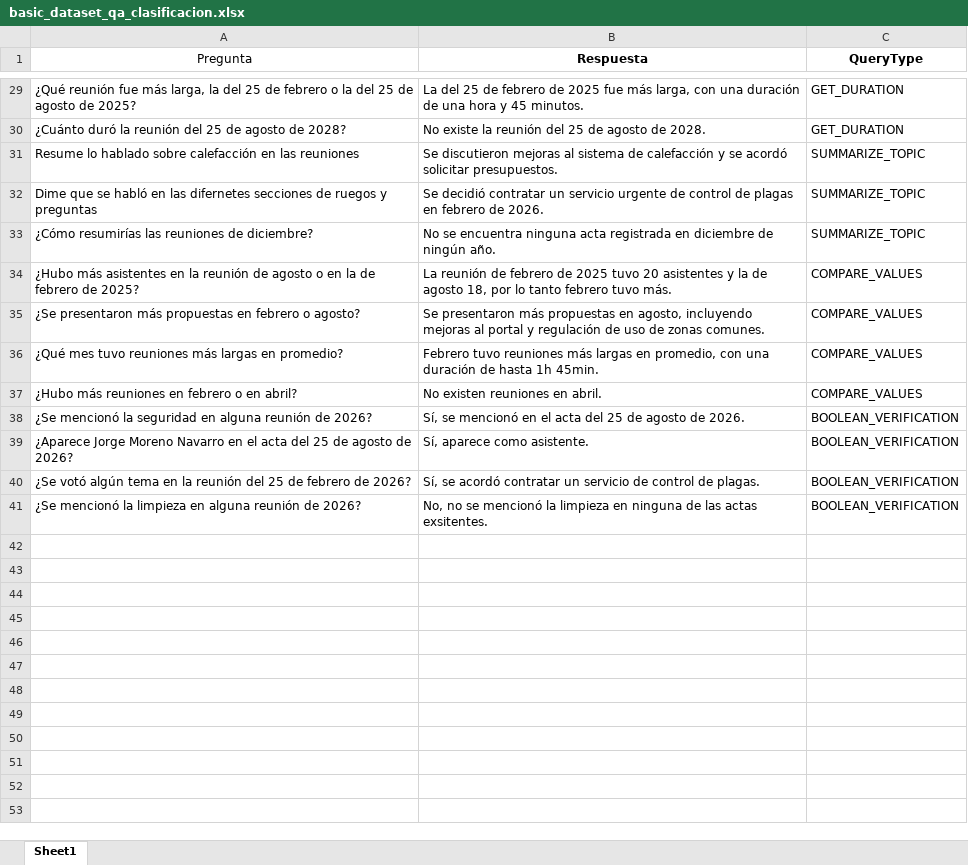
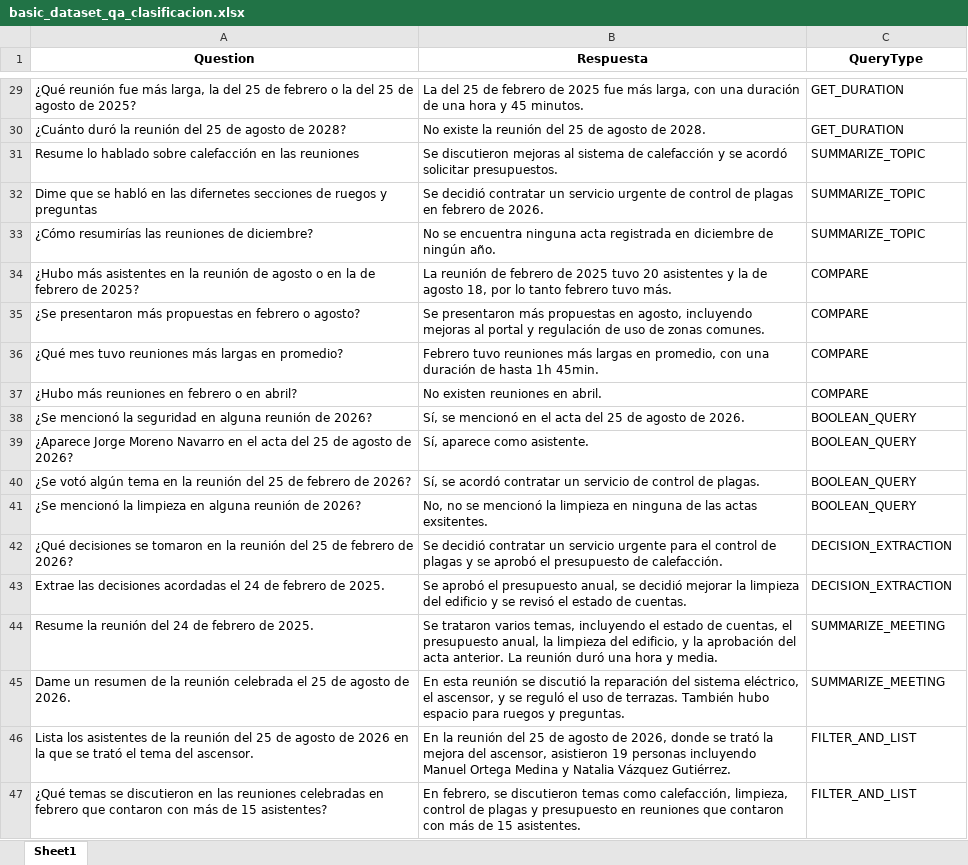
Before and after one commit to sergio-tr/rag-spring-ai-ollama, an Excel workbook: classifier-service/data/basic_dataset_qa_clasificacion.xlsx, sheet Sheet1, drawn as a sheet; only a part is shown, gaps mark what is left out; values as stored, in another font and other column widths than the file's, no borders; the diff covers the shown part only; the diff names each change by its address in the sheet, - before the commit and + after, or states it on an @@ line.

Commit message:
feat(classifier): align default model and training data to 12 QueryTypes

```diff
--- a/classifier-service/data/basic_dataset_qa_clasificacion.xlsx (sheet Sheet1)
+++ b/classifier-service/data/basic_dataset_qa_clasificacion.xlsx (sheet Sheet1)
-A1: Pregunta
+A1: Question
-A1 bold: off
+A1 bold: on
-C34:C37 (QueryType): COMPARE_VALUES
+C34:C37 (QueryType): COMPARE
-C38:C41 (QueryType): BOOLEAN_VERIFICATION
+C38:C41 (QueryType): BOOLEAN_QUERY
+row 42: ¿Qué decisiones se tomaron en la reunión del 25 de febrero de 2026? | Se decidió contratar un servicio urgente para el control de plagas y se aprobó el presupuesto de calefacción. | DECISION_EXTRACTION
+row 43: Extrae las decisiones acordadas el 24 de febrero de 2025. | Se aprobó el presupuesto anual, se decidió mejorar la limpieza del edificio y se revisó el estado de cuentas. | DECISION_EXTRACTION
+row 44: Resume la reunión del 24 de febrero de 2025. | Se trataron varios temas, incluyendo el estado de cuentas, el presupuesto anual, la limpieza del edificio, y la aprobación del acta anterior. La reunión duró una hora y media. | SUMMARIZE_MEETING
+row 45: Dame un resumen de la reunión celebrada el 25 de agosto de 2026. | En esta reunión se discutió la reparación del sistema eléctrico, el ascensor, y se reguló el uso de terrazas. También hubo espacio para ruegos y preguntas. | SUMMARIZE_MEETING
+row 46: Lista los asistentes de la reunión del 25 de agosto de 2026 en la que se trató el tema del ascensor. | En la reunión del 25 de agosto de 2026, donde se trató la mejora del ascensor, asistieron 19 personas incluyendo Manuel Ortega Medina y Natalia Vázquez Gutiérrez. | FILTER_AND_LIST
+row 47: ¿Qué temas se discutieron en las reuniones celebradas en febrero que contaron con más de 15 asistentes? | En febrero, se discutieron temas como calefacción, limpieza, control de plagas y presupuesto en reuniones que contaron con más de 15 asistentes. | FILTER_AND_LIST
```
Also changed, not shown: 9 edited cells elsewhere in this sheet, 3 other files.
